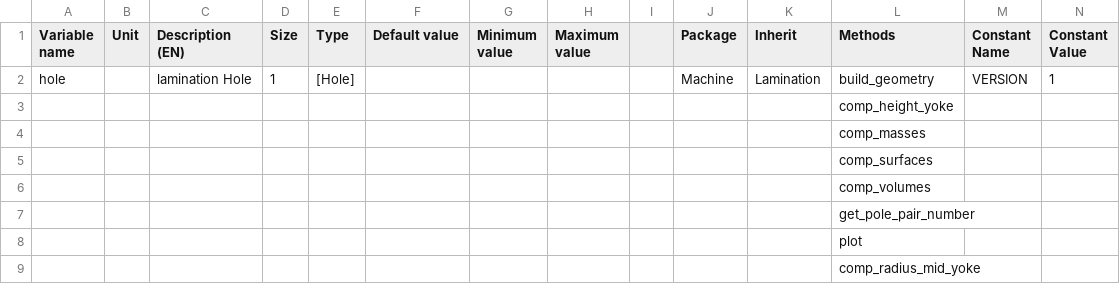
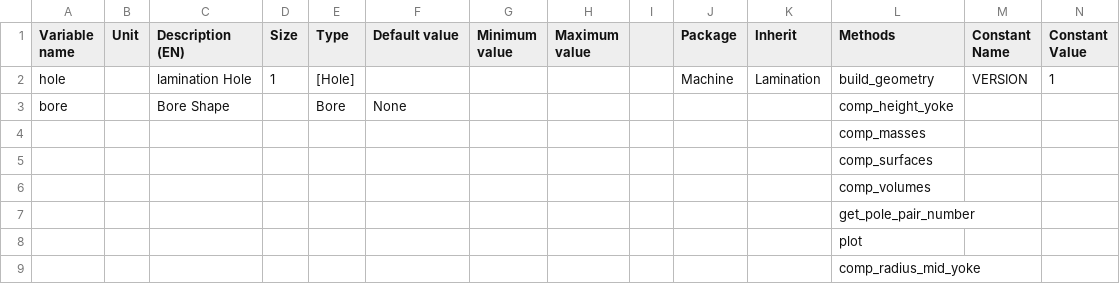
Before and after one commit to Eomys/pyleecan, a CSV file: Generator/ClassesRef/Machine/LamHole.csv, drawn as a sheet; only a part is shown; removed rows and columns are numbered as before the commit, all else as after; rows hold the shown columns only; the diff names each change by its address in the sheet, - before the commit and + after, or states it on an @@ line.

Commit message:
[NF] Adding BoreFlower for LamHole only

```diff
--- a/Generator/ClassesRef/Machine/LamHole.csv
+++ b/Generator/ClassesRef/Machine/LamHole.csv
-row 3:  |  |  |  |  |  |  |  |  |  |  | comp_height_yoke
+row 3: bore |  | Bore Shape |  | Bore | None |  |  |  |  |  | comp_height_yoke
```
Also changed, not shown: 14 other files.
